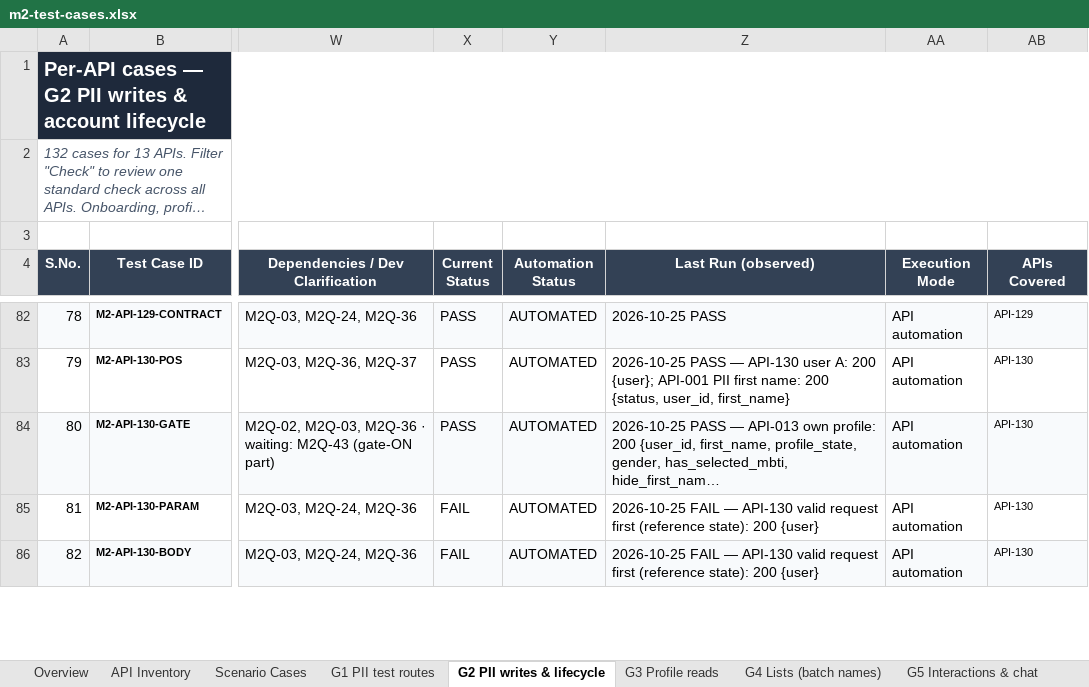
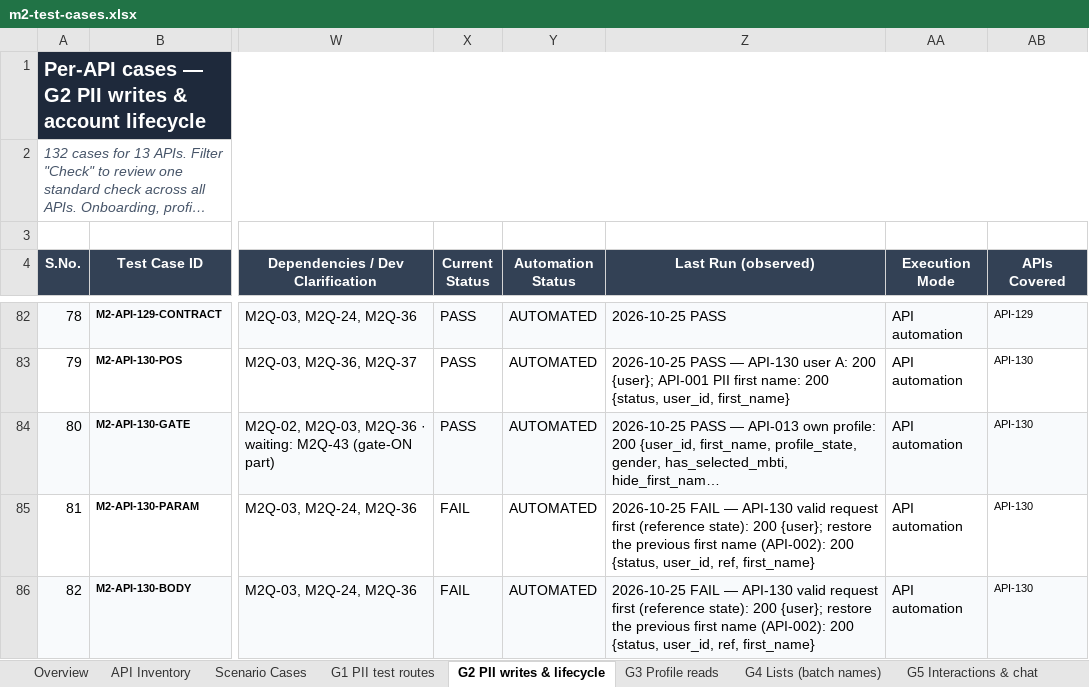
Before and after one commit to vidheybhogadi/PII_Automation_Framework, an Excel workbook: m2/docs/m2-test-cases.xlsx, sheet G2 PII writes & lifecycle, drawn as a sheet; only a part is shown, gaps mark what is left out; long unchanged cells end in …; values as stored, in another font and other column widths than the file's, no borders; conditional formats not drawn; the diff covers the shown part only; the diff names each change by its address in the sheet, - before the commit and + after, or states it on an @@ line.

```diff
--- a/m2/docs/m2-test-cases.xlsx (sheet G2 PII writes & lifecycle)
+++ b/m2/docs/m2-test-cases.xlsx (sheet G2 PII writes & lifecycle)
-Z85:Z86 (Last Run (observed)): …state): 200 {user}
+Z85:Z86 (Last Run (observed)): …state): 200 {user}; restore the previous first name (API-002): 200 {status, user_id, ref, first_name}
```
Also changed, not shown: 16 edited cells elsewhere in this sheet, sheet G4 Lists (batch names), sheet G5 Interactions & chat, sheet G3 Profile reads, sheet G6 Profile updates, sheet Scenario Cases, sheet Overview, 1 other file.
